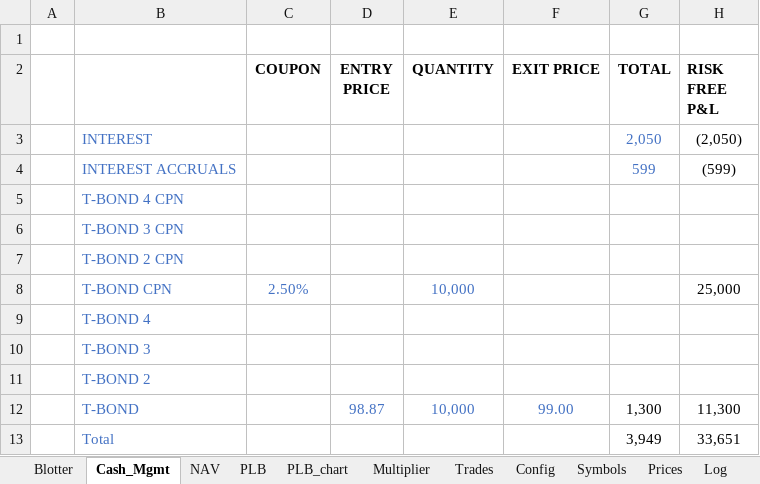
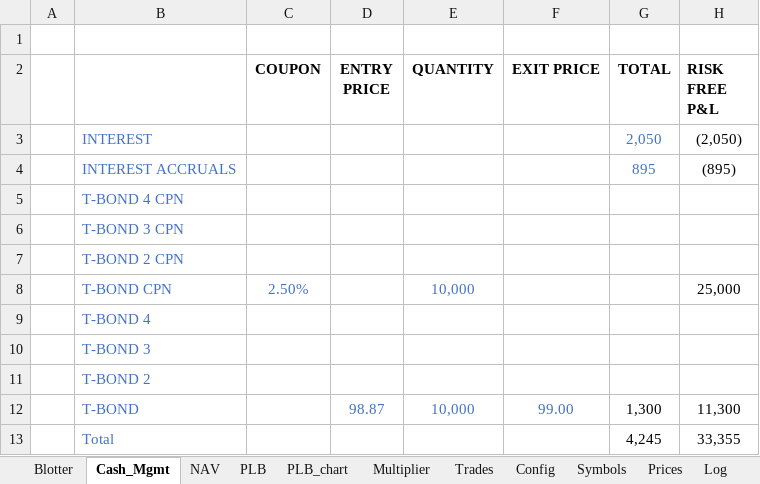
Before and after one commit to spatrese/1xw-website, an Excel workbook: 1XW_TradeBlotter_Web.xlsx, sheet Cash_Mgmt, drawn as a sheet; values as stored, in another font and other column widths than the file's, no borders; conditional formats not drawn; the diff names each change by its address in the sheet, - before the commit and + after, or states it on an @@ line.

```diff
--- a/1XW_TradeBlotter_Web.xlsx (sheet Cash_Mgmt)
+++ b/1XW_TradeBlotter_Web.xlsx (sheet Cash_Mgmt)
-G4 (TOTAL): 599
+G4 (TOTAL): 895
-H4 (RISK FREE P&L): (599)
+H4 (RISK FREE P&L): (895)
-G13 (TOTAL): 3,949
+G13 (TOTAL): 4,245
-H13 (RISK FREE P&L): 33,651
+H13 (RISK FREE P&L): 33,355
```
Also changed, not shown: sheet Prices, sheet Log, sheet Blotter, sheet PLB, sheet Trades, sheet NAV, charts or pictures, 2 other files.
